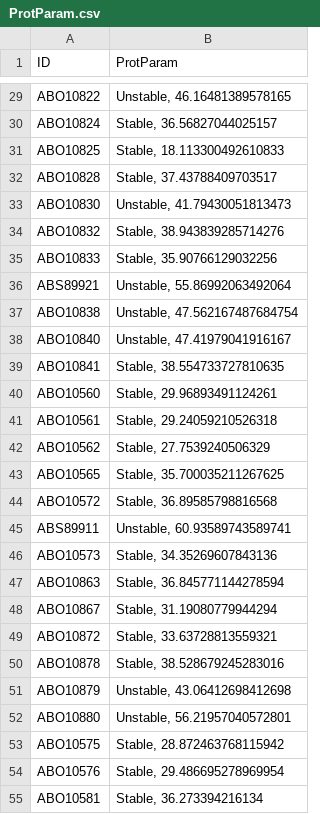
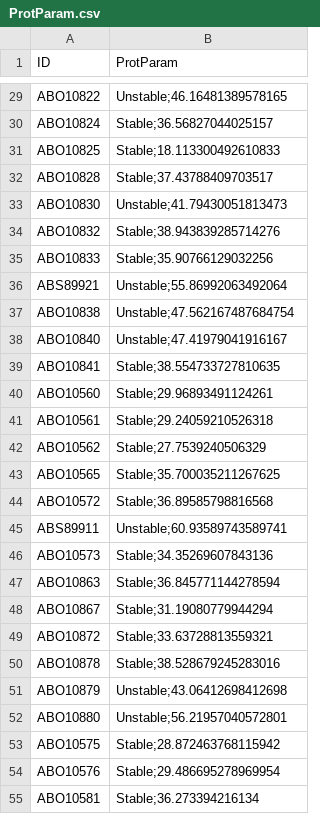
Before and after one commit to kmoyung/BIMM182_Project, a CSV file: ProtParam.csv, drawn as a sheet; only a part is shown, gaps mark what is left out; the diff covers the shown part only; the diff names each change by its address in the sheet, - before the commit and + after, or states it on an @@ line.

Commit message:
added ';' as delimiter for output from ProtParam

```diff
--- a/ProtParam.csv
+++ b/ProtParam.csv
-B29 (ProtParam): Unstable, 46.16481389578165
+B29 (ProtParam): Unstable;46.16481389578165
-B30 (ProtParam): Stable, 36.56827044025157
+B30 (ProtParam): Stable;36.56827044025157
-B31 (ProtParam): Stable, 18.113300492610833
+B31 (ProtParam): Stable;18.113300492610833
-B32 (ProtParam): Stable, 37.43788409703517
+B32 (ProtParam): Stable;37.43788409703517
-B33 (ProtParam): Unstable, 41.79430051813473
+B33 (ProtParam): Unstable;41.79430051813473
-B34 (ProtParam): Stable, 38.943839285714276
+B34 (ProtParam): Stable;38.943839285714276
-B35 (ProtParam): Stable, 35.90766129032256
+B35 (ProtParam): Stable;35.90766129032256
-B36 (ProtParam): Unstable, 55.86992063492064
+B36 (ProtParam): Unstable;55.86992063492064
-B37 (ProtParam): Unstable, 47.562167487684754
+B37 (ProtParam): Unstable;47.562167487684754
-B38 (ProtParam): Unstable, 47.41979041916167
+B38 (ProtParam): Unstable;47.41979041916167
-B39 (ProtParam): Stable, 38.554733727810635
+B39 (ProtParam): Stable;38.554733727810635
-B40 (ProtParam): Stable, 29.96893491124261
+B40 (ProtParam): Stable;29.96893491124261
-B41 (ProtParam): Stable, 29.24059210526318
+B41 (ProtParam): Stable;29.24059210526318
-B42 (ProtParam): Stable, 27.7539240506329
+B42 (ProtParam): Stable;27.7539240506329
-B43 (ProtParam): Stable, 35.700035211267625
+B43 (ProtParam): Stable;35.700035211267625
-B44 (ProtParam): Stable, 36.89585798816568
+B44 (ProtParam): Stable;36.89585798816568
-B45 (ProtParam): Unstable, 60.93589743589741
+B45 (ProtParam): Unstable;60.93589743589741
-B46 (ProtParam): Stable, 34.35269607843136
+B46 (ProtParam): Stable;34.35269607843136
-B47 (ProtParam): Stable, 36.845771144278594
+B47 (ProtParam): Stable;36.845771144278594
-B48 (ProtParam): Stable, 31.19080779944294
+B48 (ProtParam): Stable;31.19080779944294
-B49 (ProtParam): Stable, 33.63728813559321
+B49 (ProtParam): Stable;33.63728813559321
-B50 (ProtParam): Stable, 38.528679245283016
+B50 (ProtParam): Stable;38.528679245283016
-B51 (ProtParam): Unstable, 43.06412698412698
+B51 (ProtParam): Unstable;43.06412698412698
-B52 (ProtParam): Unstable, 56.21957040572801
+B52 (ProtParam): Unstable;56.21957040572801
-B53 (ProtParam): Stable, 28.872463768115942
+B53 (ProtParam): Stable;28.872463768115942
-B54 (ProtParam): Stable, 29.486695278969954
+B54 (ProtParam): Stable;29.486695278969954
-B55 (ProtParam): Stable, 36.273394216134
+B55 (ProtParam): Stable;36.273394216134
```
Also changed, not shown: 73 edited cells elsewhere in this file, 1 other file.
